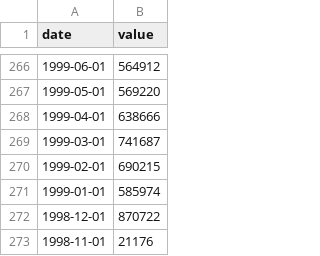
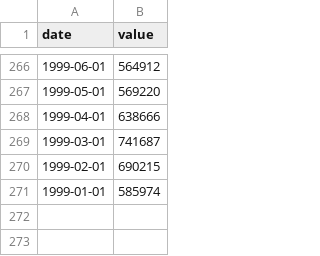
Before and after one commit to neilJwu/uiuc-cs416-narrative-viz, a CSV file: massaged_data/massaged-nics-firearm-background-checks.csv, drawn as a sheet; only a part is shown, gaps mark what is left out; the diff names each change by its address in the sheet, - before the commit and + after, or states it on an @@ line.

Commit message:
Update massaged-nics-firearm-background-checks.csv

```diff
--- a/massaged_data/massaged-nics-firearm-background-checks.csv
+++ b/massaged_data/massaged-nics-firearm-background-checks.csv
-row 272: 1998-12-01 | 870722
-row 273: 1998-11-01 | 21176
```
